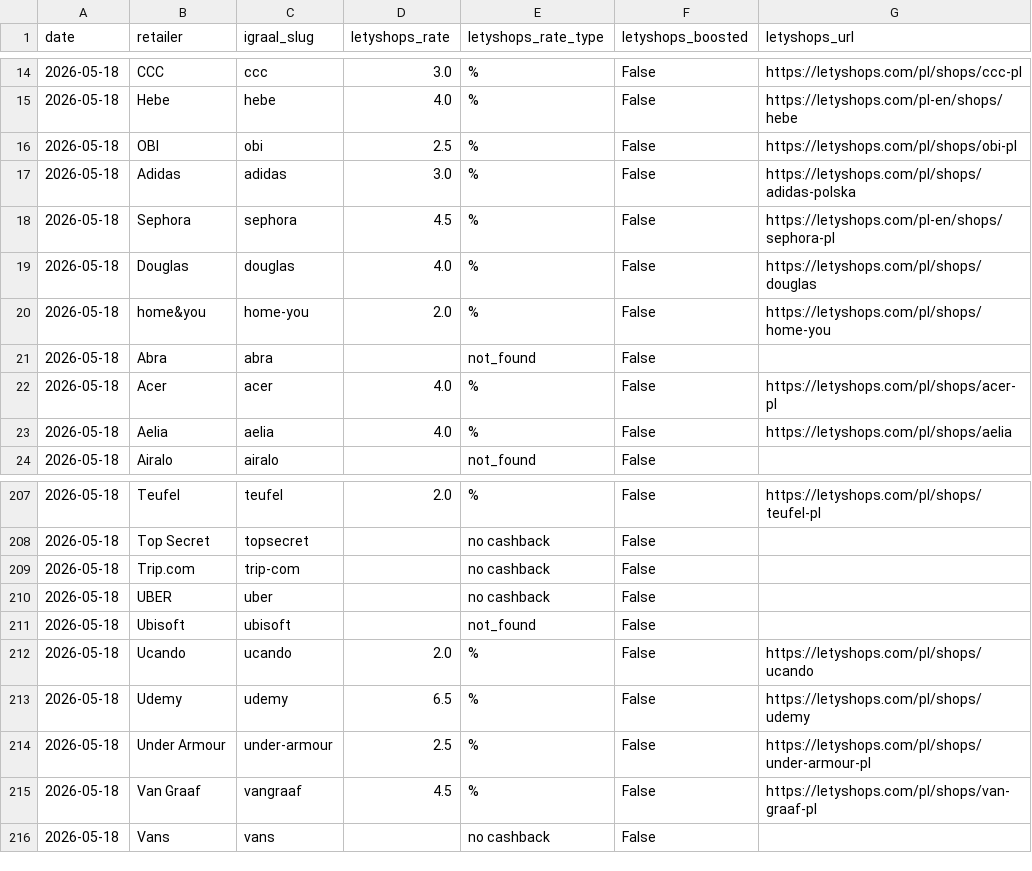
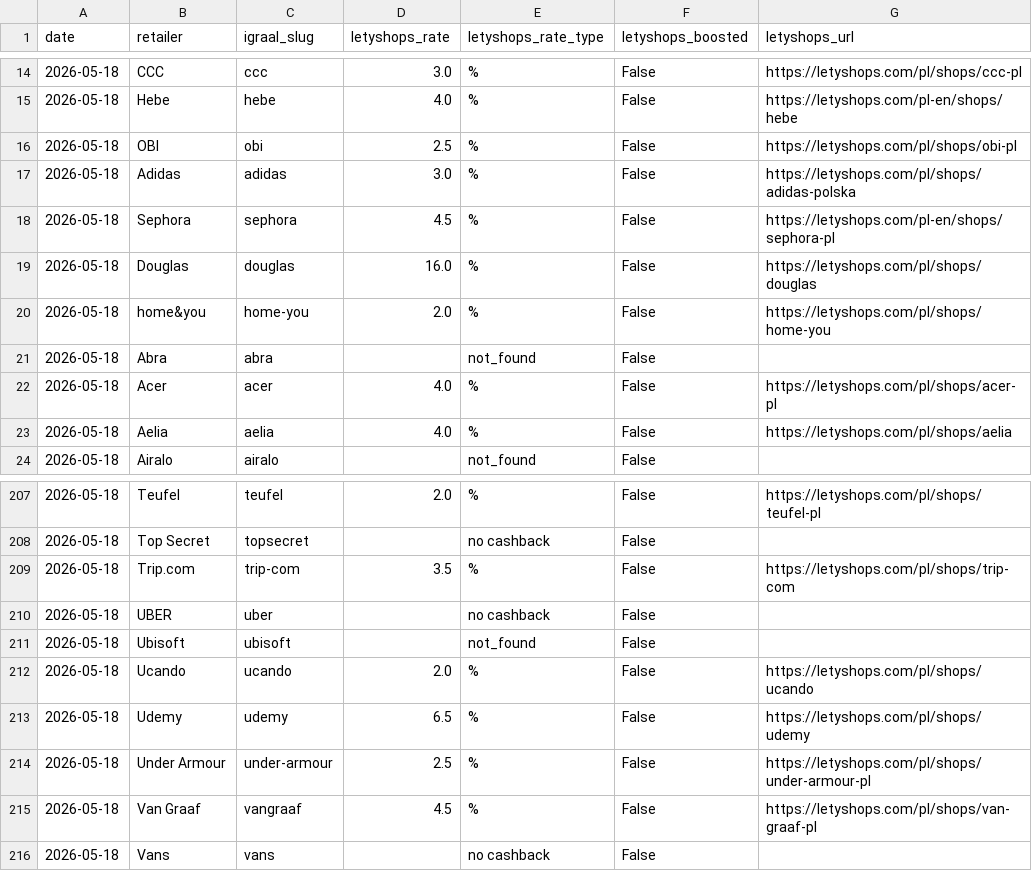
Before and after one commit to Gonzalobarrio/cashback-benchmark, a CSV file: data/letyshops_rates_latest.csv, drawn as a sheet; only a part is shown, gaps mark what is left out.

```diff
--- a/data/letyshops_rates_latest.csv
+++ b/data/letyshops_rates_latest.csv
@@ -18,3 +18,3 @@ date,retailer,igraal_slug,letyshops_rate,letyshops_rate_type,letyshops_boosted,l
 2026-05-18,Sephora,sephora,4.5,%,False,https://letyshops.com/pl-en/shops/sephora-pl
-2026-05-18,Douglas,douglas,4.0,%,False,https://letyshops.com/pl/shops/douglas
+2026-05-18,Douglas,douglas,16.0,%,False,https://letyshops.com/pl/shops/douglas
 2026-05-18,home&you,home-you,2.0,%,False,https://letyshops.com/pl/shops/home-you
@@ -208,3 +208,3 @@ date,retailer,igraal_slug,letyshops_rate,letyshops_rate_type,letyshops_boosted,l
 2026-05-18,Top Secret,topsecret,,no cashback,False,
-2026-05-18,Trip.com,trip-com,,no cashback,False,
+2026-05-18,Trip.com,trip-com,3.5,%,False,https://letyshops.com/pl/shops/trip-com
 2026-05-18,UBER,uber,,no cashback,False,
```
Also changed, not shown: data/benchmark_data.csv, data/benchmark_data_enriched.csv, 3 other files.
